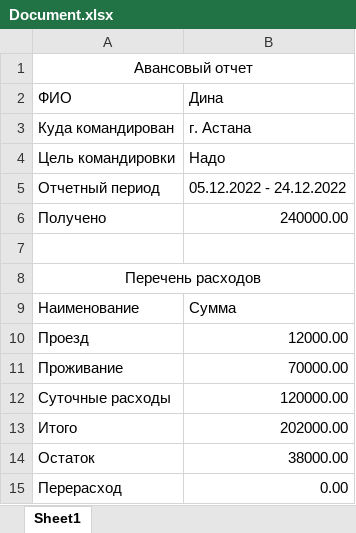
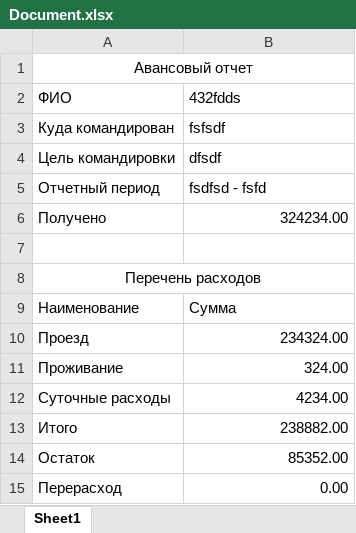
Before and after one commit to afanasyevadina/javatou, an Excel workbook: industrial-java/task6/Document.xlsx, sheet Sheet1, drawn as a sheet; values as stored, in another font and other column widths than the file's, no borders; the diff names each change by its address in the sheet, - before the commit and + after, or states it on an @@ line.

```diff
--- a/industrial-java/task6/Document.xlsx (sheet Sheet1)
+++ b/industrial-java/task6/Document.xlsx (sheet Sheet1)
-B2: Дина
+B2: 432fdds
-B3: г. Астана
+B3: fsfsdf
-B4: Надо
+B4: dfsdf
-B5: 05.12.2022 - 24.12.2022
+B5: fsdfsd - fsfd
-B6: 240000.00
+B6: 324234.00
-B10: 12000.00
+B10: 234324.00
-B11: 70000.00
+B11: 324.00
-B12: 120000.00
+B12: 4234.00
-B13: 202000.00
+B13: 238882.00
-B14: 38000.00
+B14: 85352.00
```
Also changed, not shown: 42 other files.
